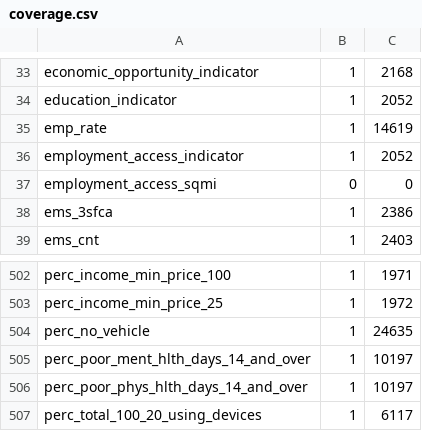
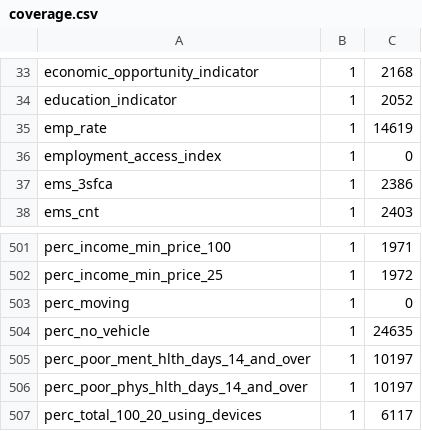
Before and after one commit to uva-bi-sdad/dashboard_test_site, a CSV file: docs/data/coverage.csv, drawn as a sheet; only a part is shown, gaps mark what is left out.

```diff
--- a/docs/data/coverage.csv
+++ b/docs/data/coverage.csv
@@ -35,4 +35,3 @@
 "emp_rate",1,14619
-"employment_access_indicator",1,2052
-"employment_access_sqmi",0,0
+"employment_access_index",1,0
 "ems_3sfca",1,2386
@@ -503,2 +502,3 @@
 "perc_income_min_price_25",1,1972
+"perc_moving",1,0
 "perc_no_vehicle",1,24635
```
Also changed, not shown: 9 other files.
